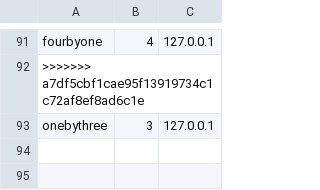
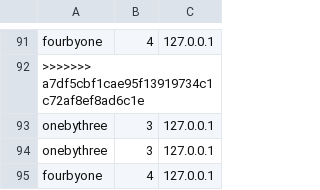
Before and after one commit to Ohio-University-CS/Photobooth-website, a CSV file: data/log.csv, drawn as a sheet; only a part is shown, gaps mark what is left out.

Commit message:
log

```diff
--- a/data/log.csv
+++ b/data/log.csv
@@ -93 +93,3 @@ fourbyone,4,127.0.0.1
 onebythree,3,127.0.0.1
+onebythree,3,127.0.0.1
+fourbyone,4,127.0.0.1
```
